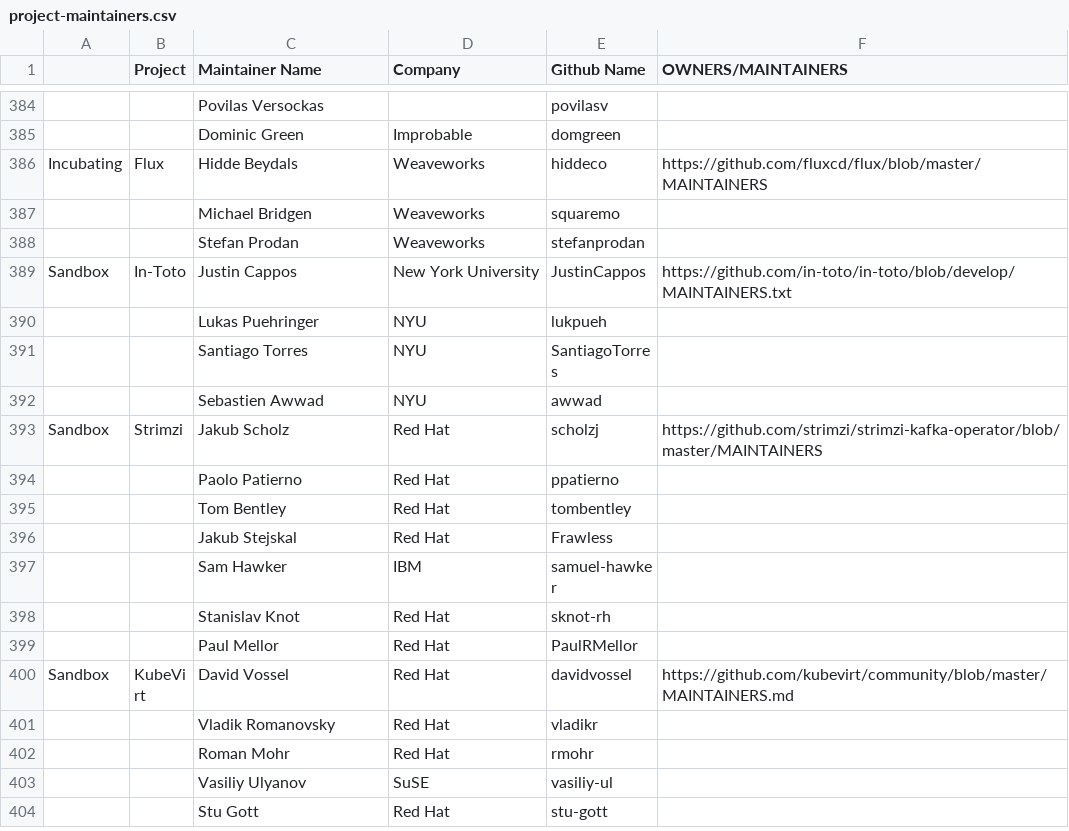
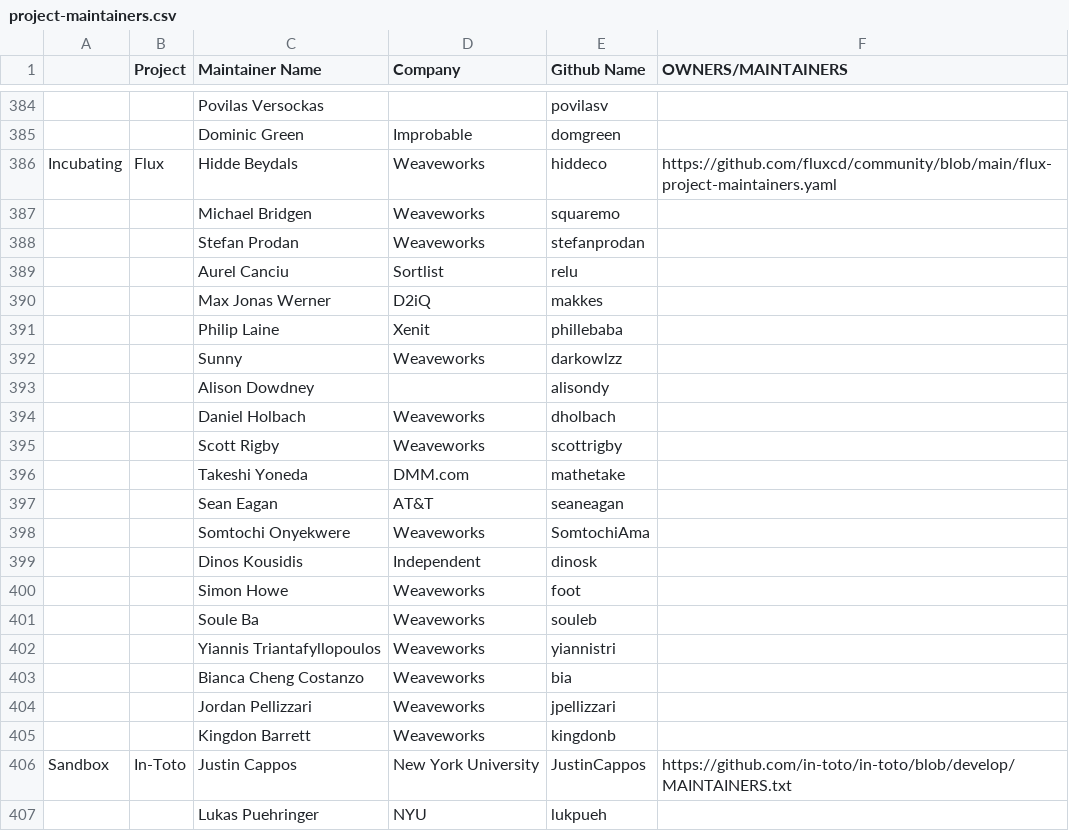
Before and after one commit to cncf/foundation, a CSV file: project-maintainers.csv, drawn as a sheet; only a part is shown, gaps mark what is left out; the shorter side is filled out with more unchanged rows; the diff names each change by its address in the sheet, - before the commit and + after, or states it on an @@ line.

Commit message:
Update Flux maintainers
Signed-off-by: Scott Rigby <scott@r6by.com>

```diff
--- a/project-maintainers.csv
+++ b/project-maintainers.csv
-F386 (OWNERS/MAINTAINERS): https://github.com/fluxcd/flux/blob/master/MAINTAINERS
+F386 (OWNERS/MAINTAINERS): https://github.com/fluxcd/community/blob/main/flux-project-maintainers.yaml
+row 389:  |  | Aurel Canciu | Sortlist | relu
+row 390:  |  | Max Jonas Werner | D2iQ | makkes
+row 391:  |  | Philip Laine | Xenit | phillebaba
+row 392:  |  | Sunny | Weaveworks | darkowlzz
+row 393:  |  | Alison Dowdney |  | alisondy
+row 394:  |  | Daniel Holbach | Weaveworks | dholbach
+row 395:  |  | Scott Rigby | Weaveworks | scottrigby
+row 396:  |  | Takeshi Yoneda | DMM.com | mathetake
+row 397:  |  | Sean Eagan | AT&T | seaneagan
+row 398:  |  | Somtochi Onyekwere | Weaveworks | SomtochiAma
+row 399:  |  | Dinos Kousidis | Independent | dinosk
+row 400:  |  | Simon Howe | Weaveworks | foot
+row 401:  |  | Soule Ba | Weaveworks | souleb
+row 402:  |  | Yiannis Triantafyllopoulos | Weaveworks | yiannistri
+row 403:  |  | Bianca Cheng Costanzo | Weaveworks | bia
+row 404:  |  | Jordan Pellizzari | Weaveworks | jpellizzari
+row 405:  |  | Kingdon Barrett | Weaveworks | kingdonb
```
